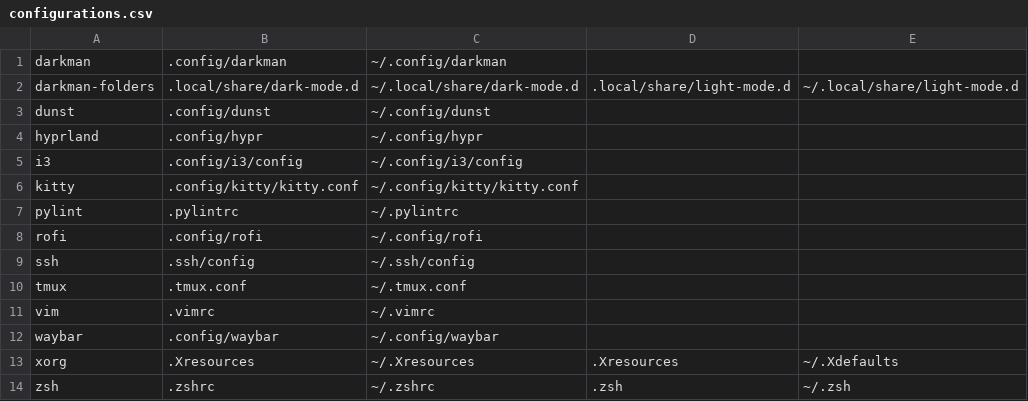
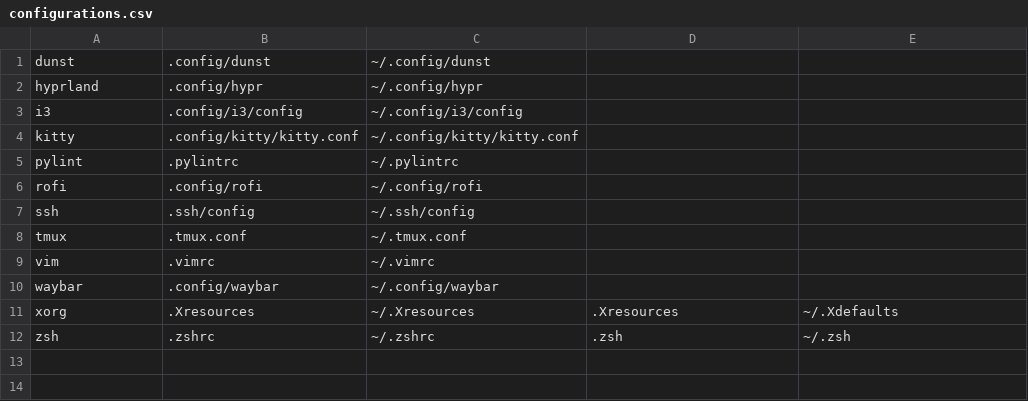
Before and after one commit to TobiZehPanda/dotfiles, a CSV file: configurations.csv, drawn as a sheet; the diff names each change by its address in the sheet, - before the commit and + after, or states it on an @@ line.

```diff
--- a/configurations.csv
+++ b/configurations.csv
-row 1: darkman | .config/darkman | ~/.config/darkman
-row 2: darkman-folders | .local/share/dark-mode.d | ~/.local/share/dark-mode.d | .local/share/light-mode.d | ~/.local/share/light-mode.d
```
Also changed, not shown: 6 other files.
